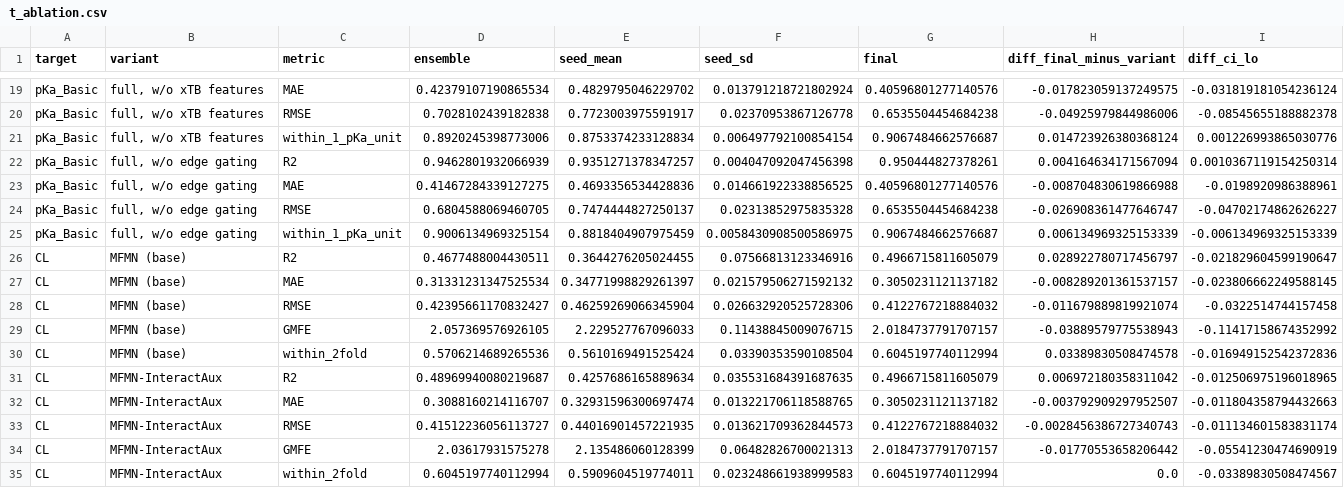
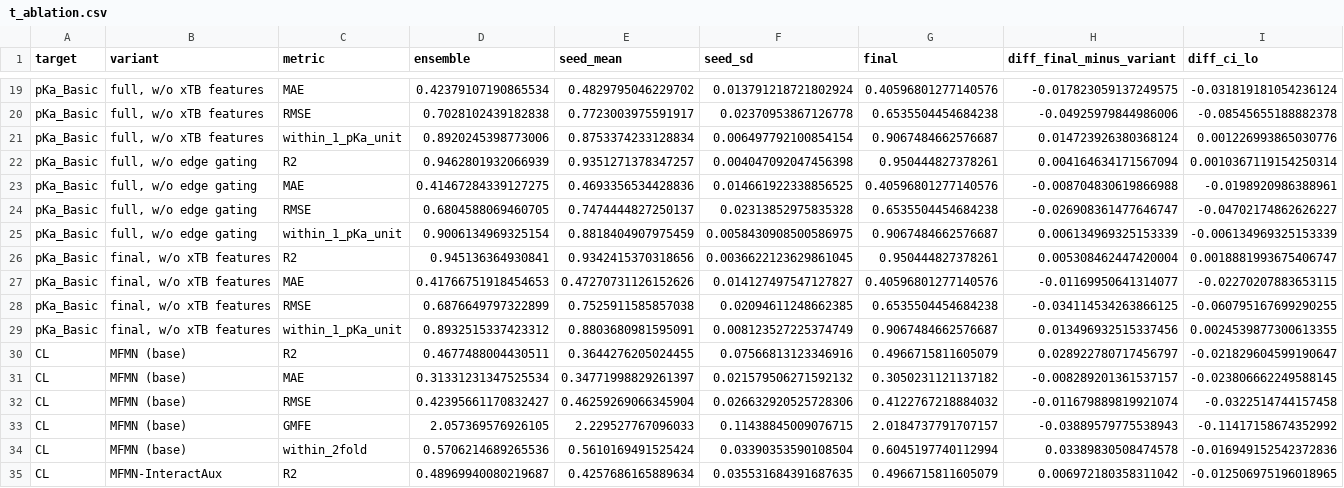
Before and after one commit to kalpokoch/Pharmapackage, a CSV file: manuscript/t_ablation.csv, drawn as a sheet; only a part is shown, gaps mark what is left out; the shorter side is filled out with more unchanged rows; rows hold the shown columns only; the diff names each change by its address in the sheet, - before the commit and + after, or states it on an @@ line.

```diff
--- a/manuscript/t_ablation.csv
+++ b/manuscript/t_ablation.csv
+row 26: pKa_Basic | final, w/o xTB features | R2 | 0.945136364930841 | 0.9342415370318656 | 0.0036622123629861045 | 0.950444827378261 | 0.005308462447420004 | 0.0018881993675406747
+row 27: pKa_Basic | final, w/o xTB features | MAE | 0.41766751918454653 | 0.47270731126152626 | 0.014127497547127827 | 0.40596801277140576 | -0.01169950641314077 | -0.02270207883653115
+row 28: pKa_Basic | final, w/o xTB features | RMSE | 0.6876649797322899 | 0.7525911585857038 | 0.02094611248662385 | 0.6535504454684238 | -0.034114534263866125 | -0.060795167699290255
+row 29: pKa_Basic | final, w/o xTB features | within_1_pKa_unit | 0.8932515337423312 | 0.8803680981595091 | 0.008123527225374749 | 0.9067484662576687 | 0.013496932515337456 | 0.0024539877300613355
```
Also changed, not shown: 1 other file.
